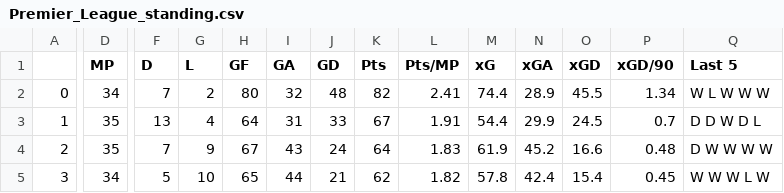
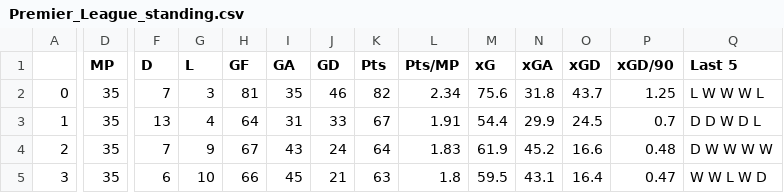
Before and after one commit to TuanPhanDB/football_analyze, a CSV file: league_standings/Premier_League_standing.csv, drawn as a sheet; only a part is shown, gaps mark what is left out; the diff covers the shown part only; the diff names each change by its address in the sheet, - before the commit and + after, or states it on an @@ line.

```diff
--- a/league_standings/Premier_League_standing.csv
+++ b/league_standings/Premier_League_standing.csv
-D2 (MP): 34
+D2 (MP): 35
-G2 (L): 2
+G2 (L): 3
-H2 (GF): 80
+H2 (GF): 81
-I2 (GA): 32
+I2 (GA): 35
-J2 (GD): 48
+J2 (GD): 46
-L2 (Pts/MP): 2.41
+L2 (Pts/MP): 2.34
-M2 (xG): 74.4
+M2 (xG): 75.6
-N2 (xGA): 28.9
+N2 (xGA): 31.8
-O2 (xGD): 45.5
+O2 (xGD): 43.7
-P2 (xGD/90): 1.34
+P2 (xGD/90): 1.25
-Q2 (Last 5): W L W W W
+Q2 (Last 5): L W W W L
-D5 (MP): 34
+D5 (MP): 35
-F5 (D): 5
+F5 (D): 6
-H5 (GF): 65
+H5 (GF): 66
-I5 (GA): 44
+I5 (GA): 45
-K5 (Pts): 62
+K5 (Pts): 63
-L5 (Pts/MP): 1.82
+L5 (Pts/MP): 1.8
-M5 (xG): 57.8
+M5 (xG): 59.5
-N5 (xGA): 42.4
+N5 (xGA): 43.1
-O5 (xGD): 15.4
+O5 (xGD): 16.4
-P5 (xGD/90): 0.45
+P5 (xGD/90): 0.47
-Q5 (Last 5): W W W L W
+Q5 (Last 5): W W L W D
```
Also changed, not shown: 82 edited cells elsewhere in this file, league_standings/Bundesliga_standing.csv, league_standings/La_Liga_standing.csv, 2 other files.
